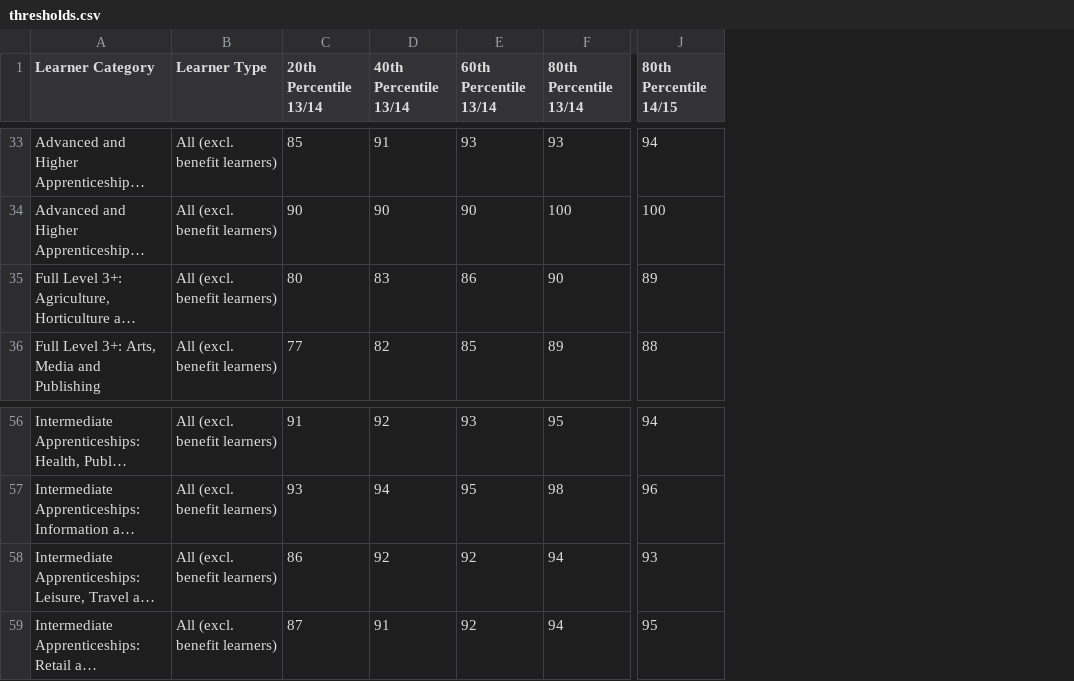
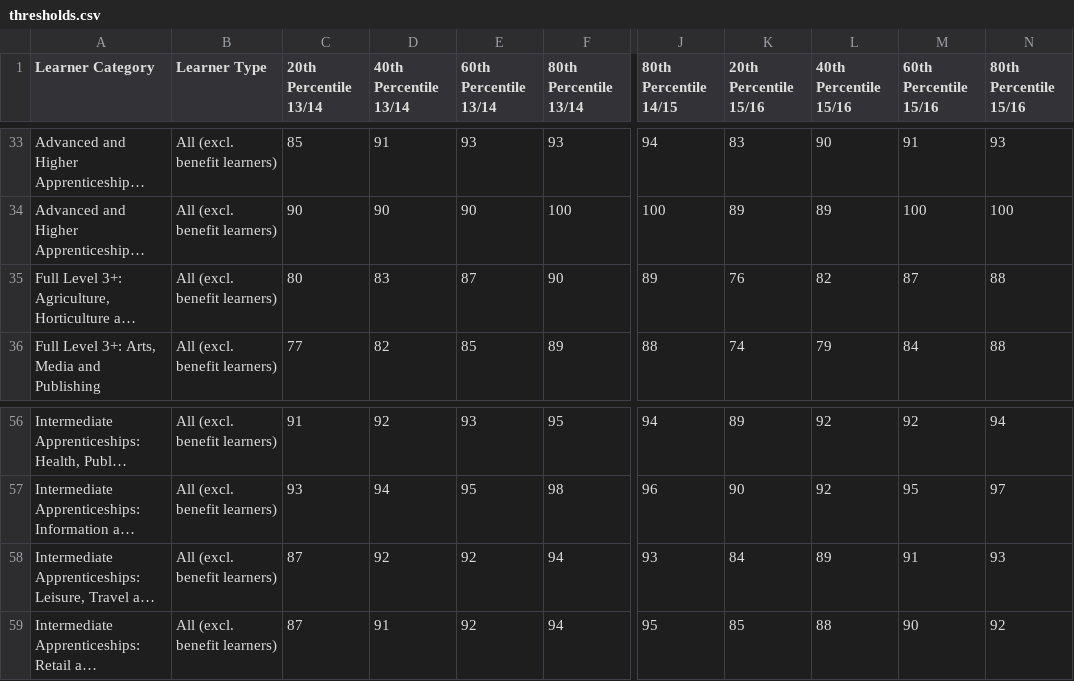
Before and after one commit to dfe-analytical-services/fe-outcome-success, a CSV file: Data/thresholds.csv, drawn as a sheet; only a part is shown, gaps mark what is left out; long unchanged cells end in …; the diff covers the shown part only; the diff names each change by its address in the sheet, - before the commit and + after, or states it on an @@ line.

```diff
--- a/Data/thresholds.csv
+++ b/Data/thresholds.csv
+column K (20th Percentile 15/16), rows 33-36: 83 | 89 | 76 | 74; rows 56-59: 89 | 90 | 84 | 85
+column L (40th Percentile 15/16), rows 33-36: 90 | 89 | 82 | 79; rows 56-59: 92 | 92 | 89 | 88
+column M (60th Percentile 15/16), rows 33-36: 91 | 100 | 87 | 84; rows 56-59: 92 | 95 | 91 | 90
+column N (80th Percentile 15/16), rows 33-36: 93 | 100 | 88 | 88; rows 56-59: 94 | 97 | 93 | 92
-E35 (60th Percentile 13/14): 86
+E35 (60th Percentile 13/14): 87
-C58 (20th Percentile 13/14): 86
+C58 (20th Percentile 13/14): 87
```
Also changed, not shown: 1 removed row and 6 edited cells elsewhere in this file, Data/learner_cat_levels.csv, 5 other files.
